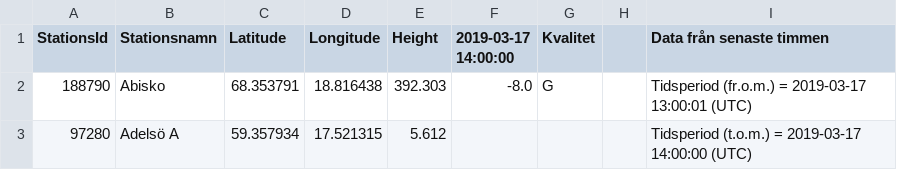
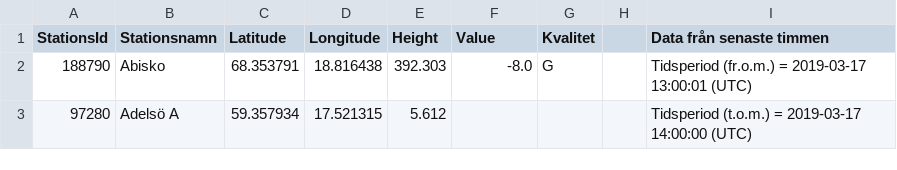
Before and after one commit to allazis/SMHIWeatherVis, a CSV file: data.csv, drawn as a sheet; only a part is shown.

```diff
--- a/data.csv
+++ b/data.csv
@@ -1,2 +1,2 @@
-StationsId;Stationsnamn;Latitude;Longitude;Height;2019-03-17 14:00:00;Kvalitet;;Data från senaste timmen
+StationsId;Stationsnamn;Latitude;Longitude;Height;Value;Kvalitet;;Data från senaste timmen
 188790;Abisko;68.353791;18.816438;392.303;-8.0;G;;Tidsperiod (fr.o.m.) = 2019-03-17 13:00:01 (UTC)
```
Also changed, not shown: 2 other files.
